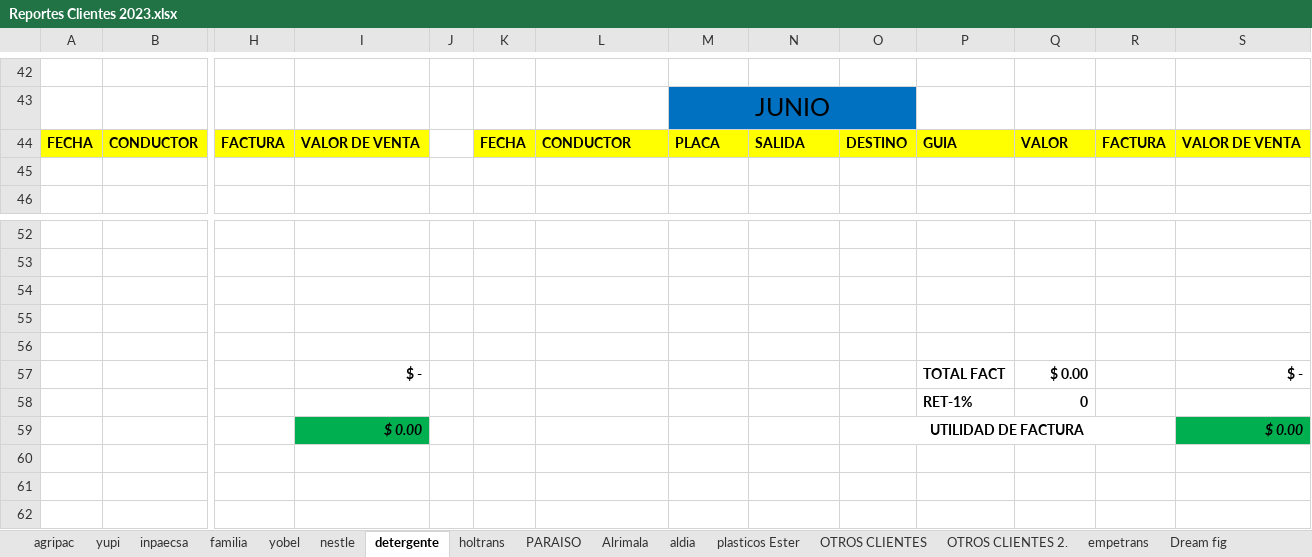
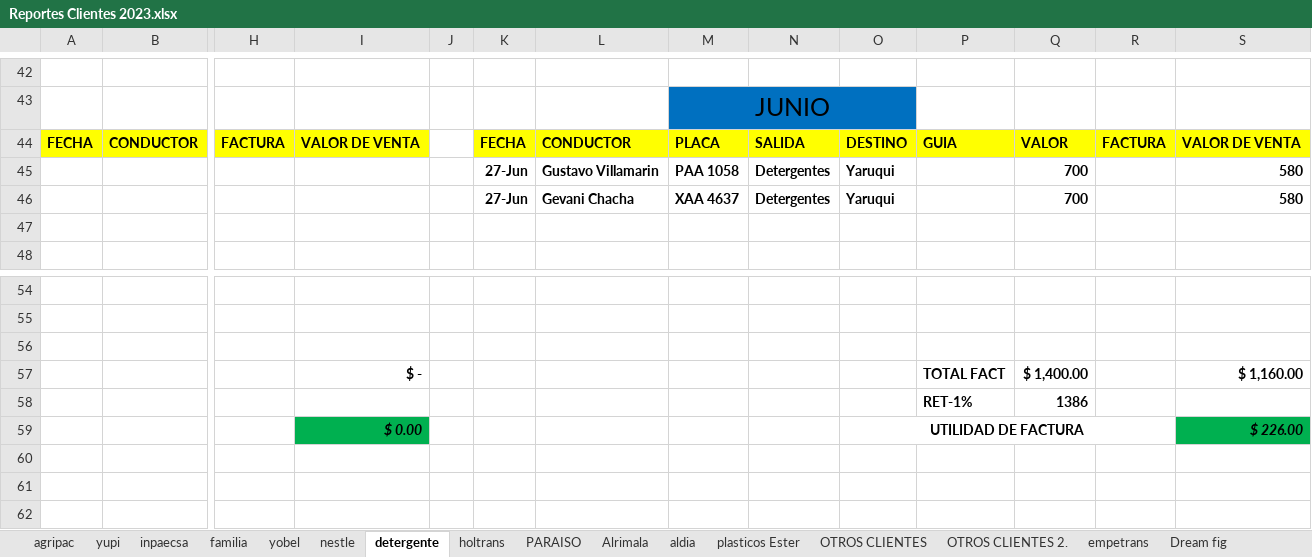
Before and after one commit to ABRILTRANS/OFICINA, an Excel workbook: DOC 2023/Reportes Clientes 2023.xlsx, sheet detergente, drawn as a sheet; only a part is shown, gaps mark what is left out; values as stored, in another font and other column widths than the file's, no borders; removed rows and columns are numbered as before the commit, all else as after; rows hold the shown columns only; the diff names each change by its address in the sheet, - before the commit and + after, or states it on an @@ line.

```diff
--- a/DOC 2023/Reportes Clientes 2023.xlsx (sheet detergente)
+++ b/DOC 2023/Reportes Clientes 2023.xlsx (sheet detergente)
+row 45:  |  |  |  |  | 27-Jun | Gustavo Villamarin | PAA 1058 | Detergentes | Yaruqui |  | 700 |  | 580
+row 46:  |  |  |  |  | 27-Jun | Gevani Chacha | XAA 4637 | Detergentes | Yaruqui |  | 700 |  | 580
-row 55: (empty)
-row 56: (empty)
-Q57: $ 0.00
+Q57: $ 1,400.00
-S57: $ -
+S57: $ 1,160.00
-Q58: 0
+Q58: 1386
-S59: $ 0.00
+S59: $ 226.00
```
Also changed, not shown: sheet nestle, sheet OTROS CLIENTES 2., sheet inpaecsa, sheet plasticos Ester, sheet utilidad, sheet FLUJO DE CAJA, 2 more sheets, DOC 2023/TURNOS 2023.xlsx.
